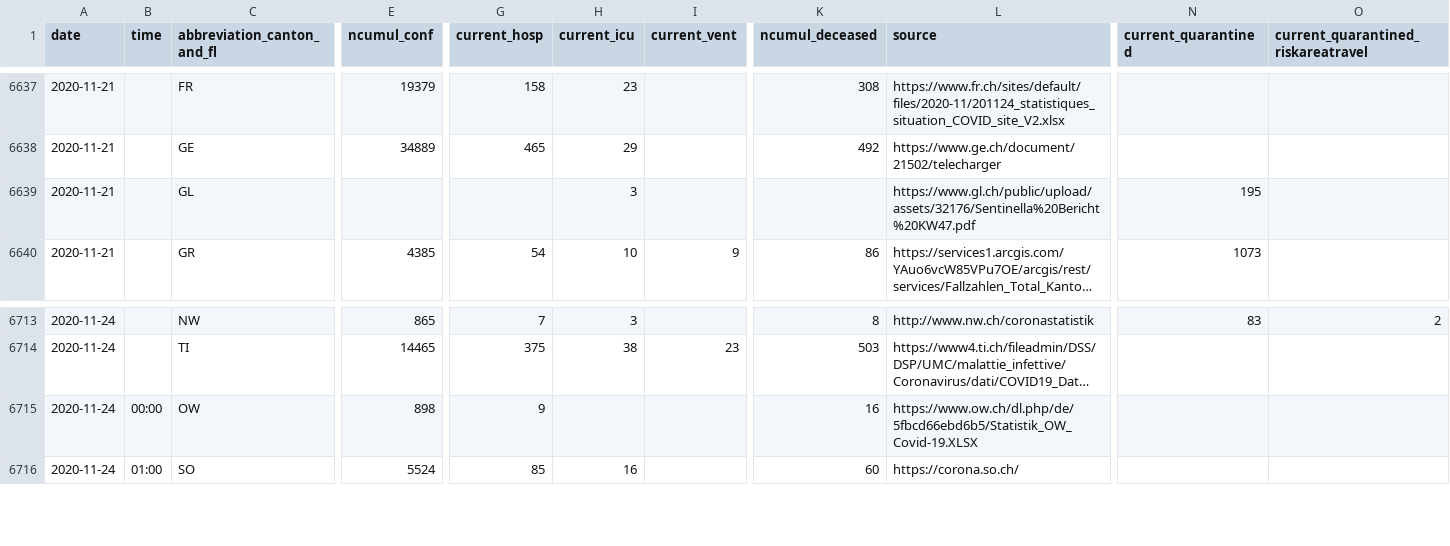
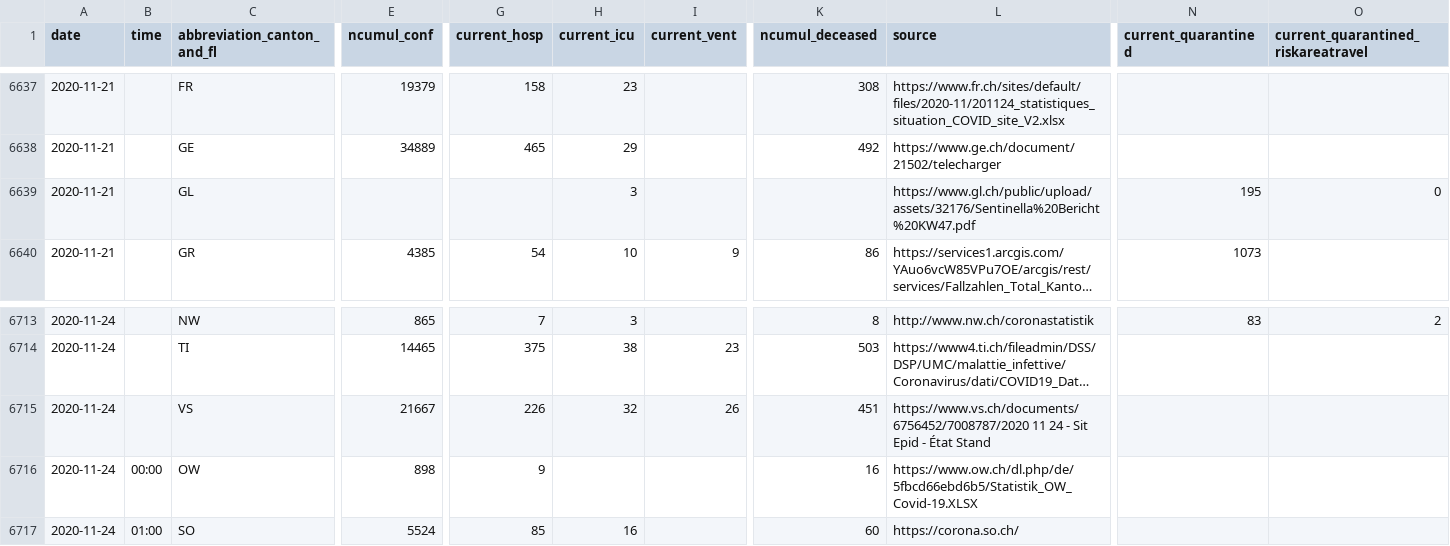
Before and after one commit to openZH/covid_19, a CSV file: COVID19_Fallzahlen_CH_total_v2.csv, drawn as a sheet; only a part is shown, gaps mark what is left out; long unchanged cells end in …; rows hold the shown columns only; the diff names each change by its address in the sheet, - before the commit and + after, or states it on an @@ line.

Commit message:
Update COVID19_Fallzahlen_CH_total.csv

```diff
--- a/COVID19_Fallzahlen_CH_total_v2.csv
+++ b/COVID19_Fallzahlen_CH_total_v2.csv
-O6639: (empty)
+O6639: 0
+row 6715: 2020-11-24 |  | VS | 21667 | 226 | 32 | 26 | 451 | https://www.vs.ch/documents/6756452/7008787/2020 11 24 - Sit Epid - État Stand
```
Also changed, not shown: COVID19_Fallzahlen_CH_total.csv, fallzahlen_kanton_total_csv/COVID19_Fallzahlen_Kanton_VS_total.csv.
